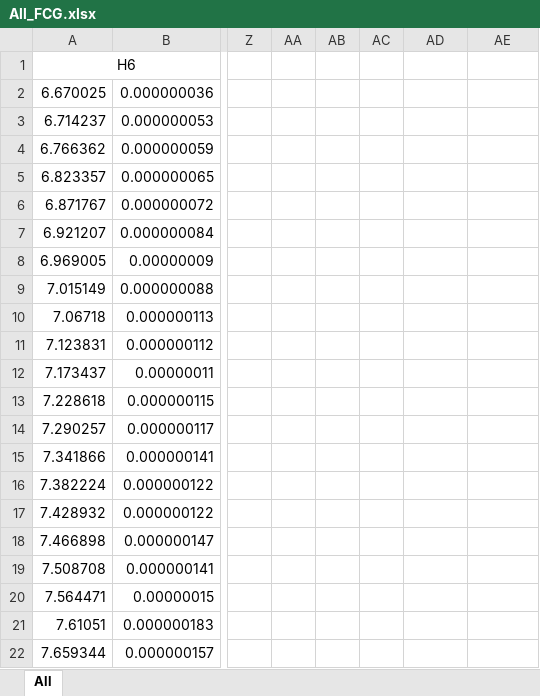
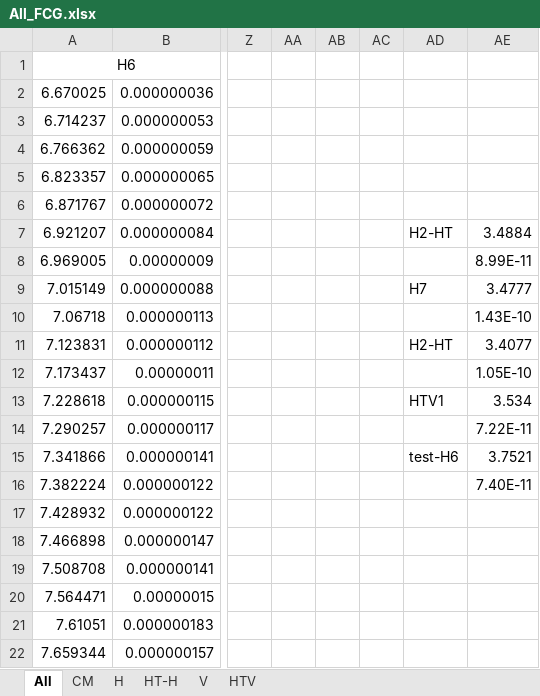
Before and after one commit to drbarsoum78/fcg_fatigue_tpms, an Excel workbook: All_FCG.xlsx, sheet All, drawn as a sheet; only a part is shown, gaps mark what is left out; values as stored, in another font and other column widths than the file's, no borders; charts and pictures not drawn; the diff names each change by its address in the sheet, - before the commit and + after, or states it on an @@ line.

```diff
--- a/All_FCG.xlsx (sheet All)
+++ b/All_FCG.xlsx (sheet All)
+sheet tab: CM
+sheet tab: H
+sheet tab: HT-H
+sheet tab: V
+sheet tab: HTV
-AD7: (empty)
+AD7: H2-HT
-AE7: (empty)
+AE7: 3.4884
-AE8: (empty)
+AE8: 8.99E-11
-AD9: (empty)
+AD9: H7
-AE9: (empty)
+AE9: 3.4777
-AE10: (empty)
+AE10: 1.43E-10
-AD11: (empty)
+AD11: H2-HT
-AE11: (empty)
+AE11: 3.4077
-AE12: (empty)
+AE12: 1.05E-10
-AD13: (empty)
+AD13: HTV1
-AE13: (empty)
+AE13: 3.534
-AE14: (empty)
+AE14: 7.22E-11
-AD15: (empty)
+AD15: test-H6
-AE15: (empty)
+AE15: 3.7521
-AE16: (empty)
+AE16: 7.40E-11
```
Also changed, not shown: charts or pictures, 2 other files.
